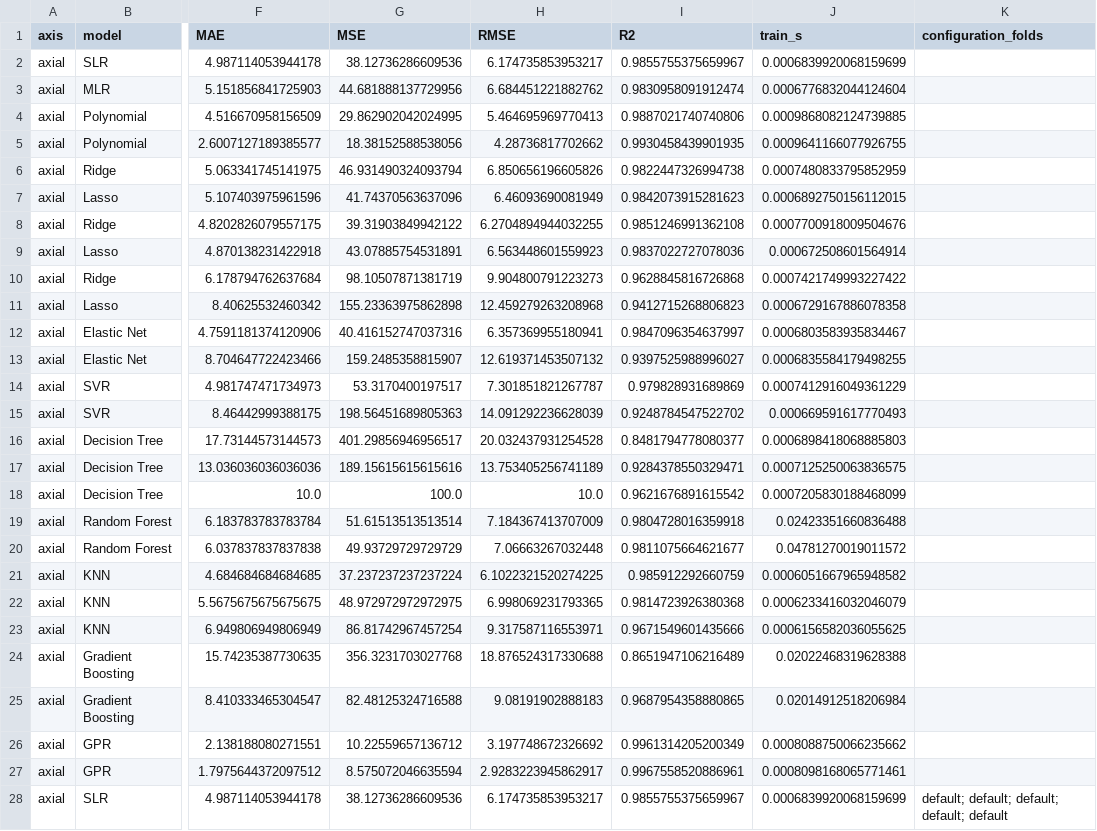
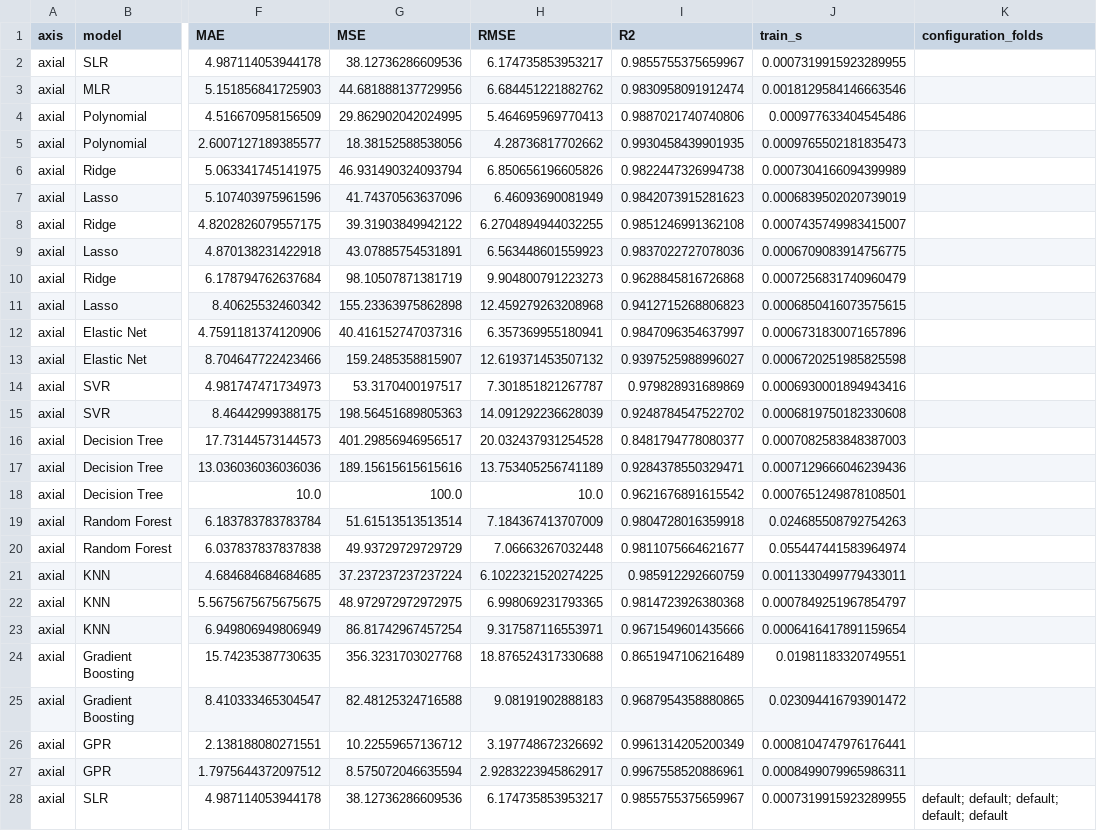
Before and after one commit to mdminhaj-2106/ML_Lab9, a CSV file: results/all_model_results.csv, drawn as a sheet; only a part is shown, gaps mark what is left out; the diff covers the shown part only; the diff names each change by its address in the sheet, - before the commit and + after, or states it on an @@ line.

```diff
--- a/results/all_model_results.csv
+++ b/results/all_model_results.csv
-J2 (train_s): 0.0006839920068159699
+J2 (train_s): 0.0007319915923289955
-J3 (train_s): 0.0006776832044124604
+J3 (train_s): 0.0018129584146663546
-J4 (train_s): 0.0009868082124739885
+J4 (train_s): 0.000977633404545486
-J5 (train_s): 0.0009641166077926755
+J5 (train_s): 0.0009765502181835473
-J6 (train_s): 0.0007480833795852959
+J6 (train_s): 0.0007304166094399989
-J7 (train_s): 0.0006892750156112015
+J7 (train_s): 0.0006839502020739019
-J8 (train_s): 0.0007700918009504676
+J8 (train_s): 0.0007435749983415007
-J9 (train_s): 0.000672508601564914
+J9 (train_s): 0.0006709083914756775
-J10 (train_s): 0.0007421749993227422
+J10 (train_s): 0.0007256831740960479
-J11 (train_s): 0.0006729167886078358
+J11 (train_s): 0.0006850416073575615
-J12 (train_s): 0.0006803583935834467
+J12 (train_s): 0.0006731830071657896
-J13 (train_s): 0.0006835584179498255
+J13 (train_s): 0.0006720251985825598
-J14 (train_s): 0.0007412916049361229
+J14 (train_s): 0.0006930001894943416
-J15 (train_s): 0.000669591617770493
+J15 (train_s): 0.0006819750182330608
-J16 (train_s): 0.0006898418068885803
+J16 (train_s): 0.0007082583848387003
-J17 (train_s): 0.0007125250063836575
+J17 (train_s): 0.0007129666046239436
-J18 (train_s): 0.0007205830188468099
+J18 (train_s): 0.0007651249878108501
-J19 (train_s): 0.02423351660836488
+J19 (train_s): 0.024685508792754263
-J20 (train_s): 0.04781270019011572
+J20 (train_s): 0.055447441583964974
-J21 (train_s): 0.0006051667965948582
+J21 (train_s): 0.0011330499779433011
-J22 (train_s): 0.0006233416032046079
+J22 (train_s): 0.0007849251967854797
-J23 (train_s): 0.0006156582036055625
+J23 (train_s): 0.0006416417891159654
-J24 (train_s): 0.02022468319628388
+J24 (train_s): 0.01981183320749551
-J25 (train_s): 0.02014912518206984
+J25 (train_s): 0.023094416793901472
-J26 (train_s): 0.0008088750066235662
+J26 (train_s): 0.0008104747976176441
-J27 (train_s): 0.0008098168065771461
+J27 (train_s): 0.0008499079965986311
-J28 (train_s): 0.0006839920068159699
+J28 (train_s): 0.0007319915923289955
```
Also changed, not shown: 49 edited cells elsewhere in this file, results/worst_angle_errors.csv, 8 other files.
